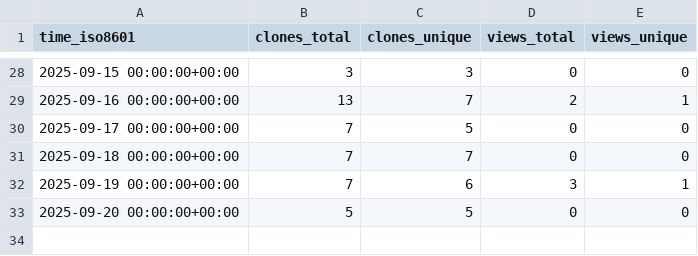
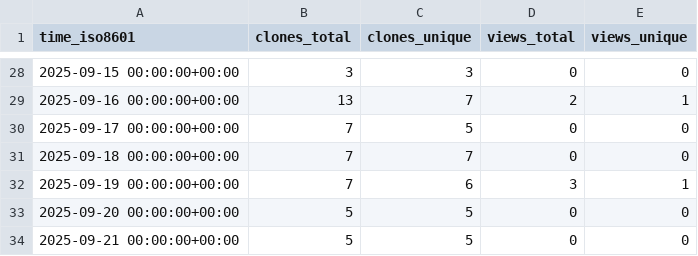
Before and after one commit to norwegian-geotechnical-institute/geoinquire-va2-34-2, a CSV file: norwegian-geotechnical-institute/geoinquire-va2-34-2/ghrs-data/views_clones_aggregate.csv, drawn as a sheet; only a part is shown, gaps mark what is left out.

```diff
--- a/norwegian-geotechnical-institute/geoinquire-va2-34-2/ghrs-data/views_clones_aggregate.csv
+++ b/norwegian-geotechnical-institute/geoinquire-va2-34-2/ghrs-data/views_clones_aggregate.csv
@@ -33 +33,2 @@ time_iso8601,clones_total,clones_unique,views_total,views_unique
 2025-09-20 00:00:00+00:00,5,5,0,0
+2025-09-21 00:00:00+00:00,5,5,0,0
```
Also changed, not shown: 1 other file.
